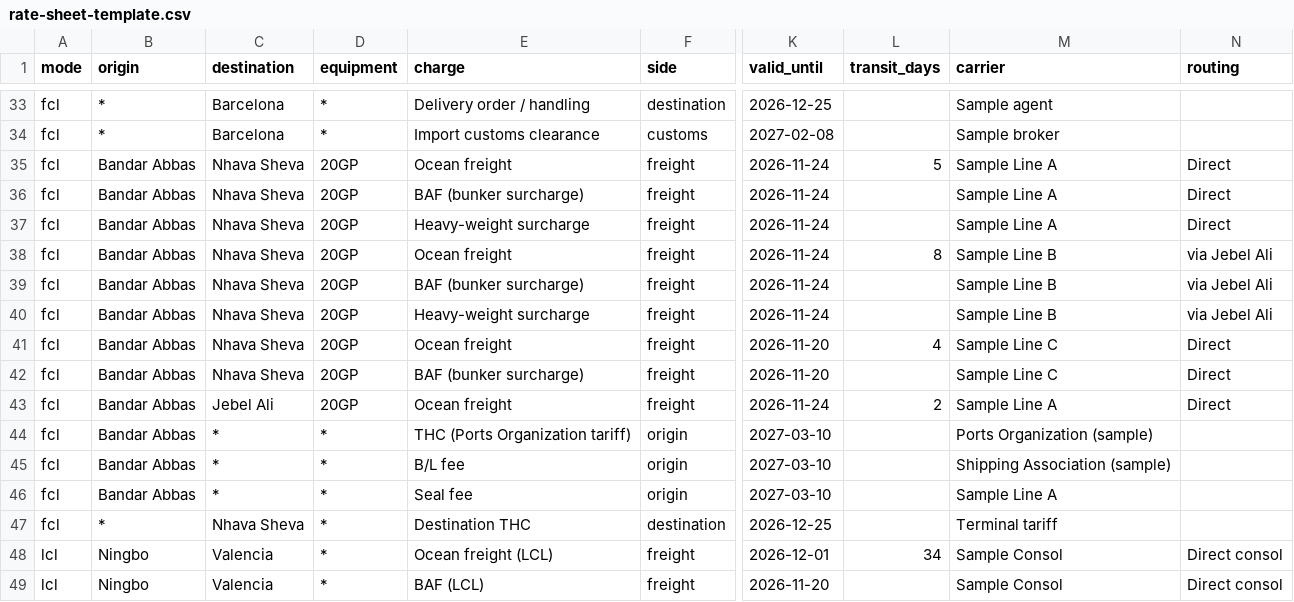
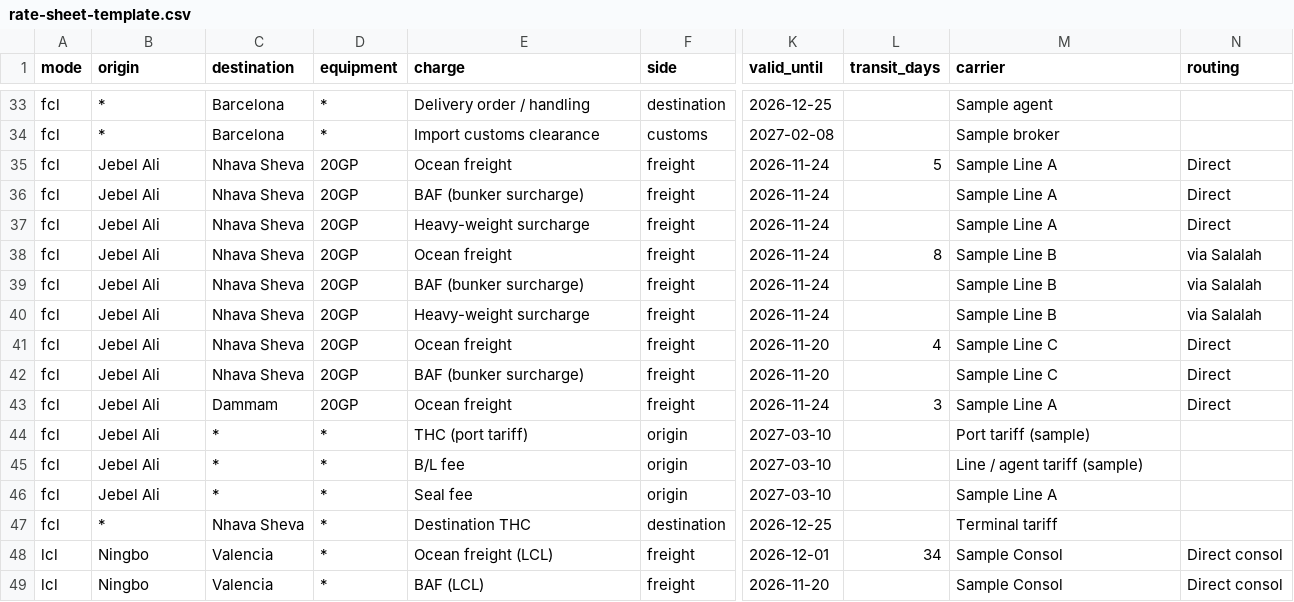
Before and after one commit to Aibit/forwarddesk, a CSV file: public/rate-sheet-template.csv, drawn as a sheet; only a part is shown, gaps mark what is left out; the diff names each change by its address in the sheet, - before the commit and + after, or states it on an @@ line.

Commit message:
Demo fixes: cross-trade locals, China→Jebel Ali rates, SAMPLE estimates, requested services, one GP note, region-neutral demo (0.12)
- Cross-trade lanes show no home-port local charges; only real POL/POD charges
- Sample rates Shanghai/Ningbo/Qingdao/Shenzhen → Jebel Ali in 20GP/40GP/40HC
- SAMPLE estimate fallback (freight + port charges) so a reasonable demo lane is never unpriced
- Insurance (% of value, min), customs clearance (flat per declaration), trucking as requested quote lines, tagged SAMPLE estimate
- One amber GP-fallback note: 'Priced using standard GP rates; confirm with the line'
- Region-neutral demo: Jebel Ali home port, +971 sample numbers, no IRR, neutral company; researched agent list moved out of the bundle
- Removed internal notes (build order, brief refs)
- Demo-data version 2 resets old saved sample data
- New scripts/demo-fixes-smoke.py; suites updated

```diff
--- a/public/rate-sheet-template.csv
+++ b/public/rate-sheet-template.csv
-B35:B46 (origin): Bandar Abbas
+B35:B46 (origin): Jebel Ali
-N38:N40 (routing): via Jebel Ali
+N38:N40 (routing): via Salalah
-C43 (destination): Jebel Ali
+C43 (destination): Dammam
-L43 (transit_days): 2
+L43 (transit_days): 3
-E44 (charge): THC (Ports Organization tariff)
+E44 (charge): THC (port tariff)
-M44 (carrier): Ports Organization (sample)
+M44 (carrier): Port tariff (sample)
-M45 (carrier): Shipping Association (sample)
+M45 (carrier): Line / agent tariff (sample)
```
Also changed, not shown: 46 other files.
